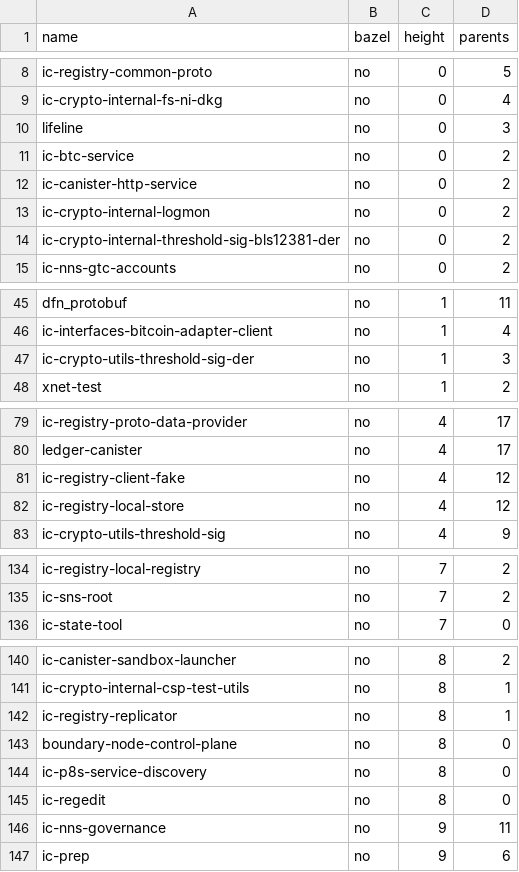
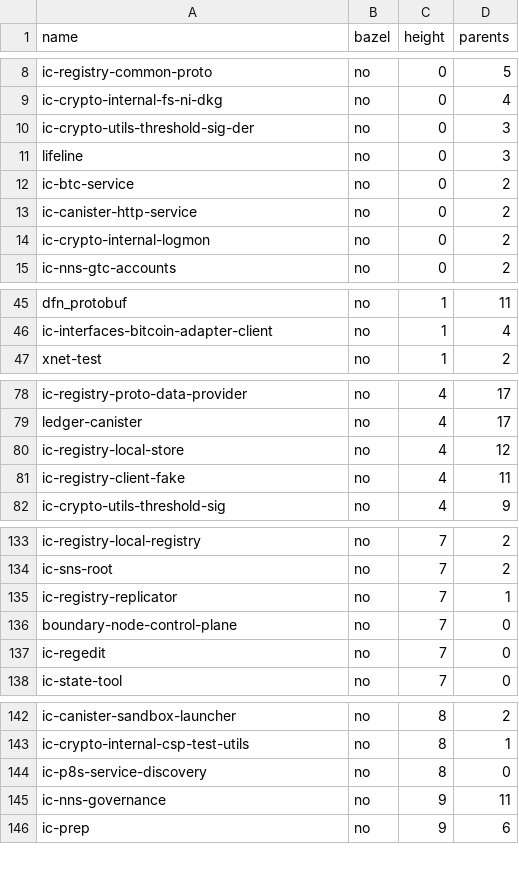
Before and after one commit to maksymar/ic-cargo-to-bazel-utils, a CSV file: output/all.csv, drawn as a sheet; only a part is shown, gaps mark what is left out; removed rows and columns are numbered as before the commit, all else as after; the diff covers the shown part only; the diff names each change by its address in the sheet, - before the commit and + after, or states it on an @@ line.

```diff
--- a/output/all.csv
+++ b/output/all.csv
+row 10: ic-crypto-utils-threshold-sig-der | no | 0 | 3
-row 14: ic-crypto-internal-threshold-sig-bls12381-der | no | 0 | 2
-row 47: ic-crypto-utils-threshold-sig-der | no | 1 | 3
-row 81: ic-registry-client-fake | no | 4 | 12
+row 81: ic-registry-client-fake | no | 4 | 11
+row 135: ic-registry-replicator | no | 7 | 1
+row 136: boundary-node-control-plane | no | 7 | 0
+row 137: ic-regedit | no | 7 | 0
-row 142: ic-registry-replicator | no | 8 | 1
-row 143: boundary-node-control-plane | no | 8 | 0
-row 145: ic-regedit | no | 8 | 0
```
Also changed, not shown: 2 added rows and 1 removed row elsewhere in this file, output/all-dev.csv, output/ic-execution-environment-dev.csv, 4 other files.
